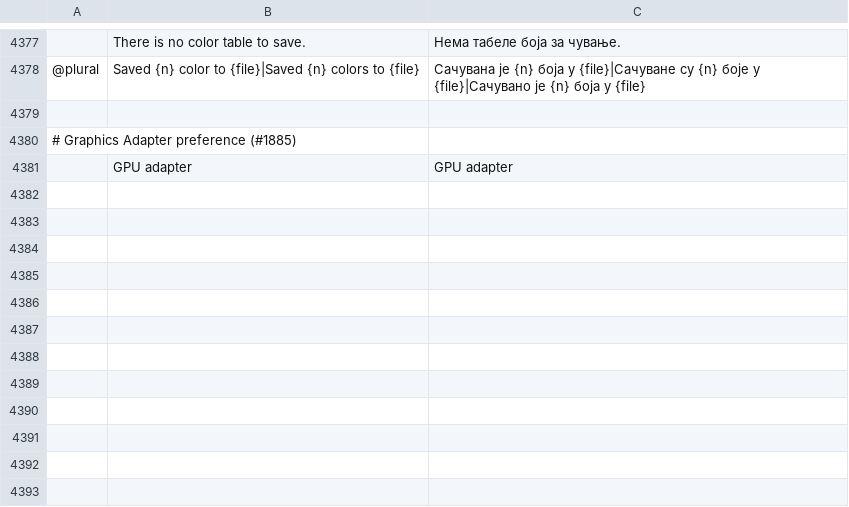
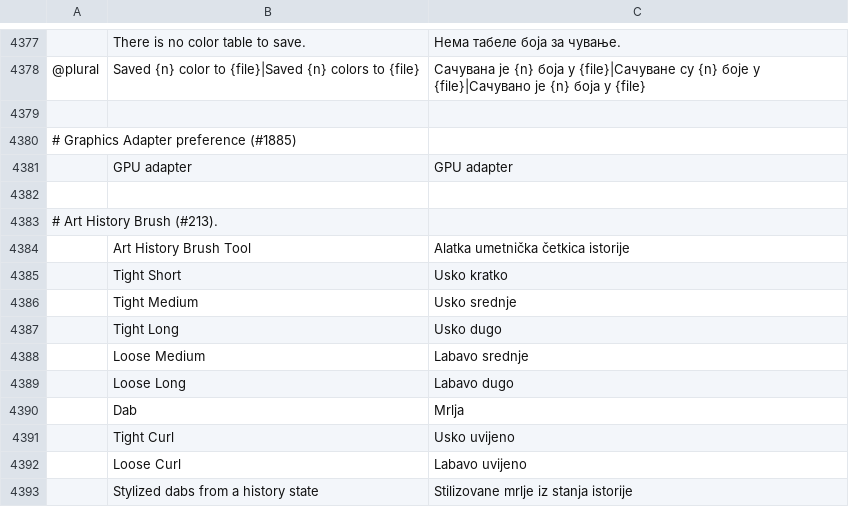
Before and after one commit to 0x-fork/photocraft, a TSV file: crates/ui-egui/src/i18n/sr.tsv, drawn as a sheet; only a part is shown, gaps mark what is left out; the diff names each change by its address in the sheet, - before the commit and + after, or states it on an @@ line.

```diff
--- a/crates/ui-egui/src/i18n/sr.tsv
+++ b/crates/ui-egui/src/i18n/sr.tsv
+row 4382: (empty)
+row 4383: # Art History Brush (#213).
+row 4384:  | Art History Brush Tool | Alatka umetnička četkica istorije
+row 4385:  | Tight Short | Usko kratko
+row 4386:  | Tight Medium | Usko srednje
+row 4387:  | Tight Long | Usko dugo
+row 4388:  | Loose Medium | Labavo srednje
+row 4389:  | Loose Long | Labavo dugo
+row 4390:  | Dab | Mrlja
+row 4391:  | Tight Curl | Usko uvijeno
+row 4392:  | Loose Curl | Labavo uvijeno
+row 4393:  | Stylized dabs from a history state | Stilizovane mrlje iz stanja istorije
```
Also changed, not shown: crates/ui-egui/src/i18n/hu.tsv, crates/ui-egui/src/i18n/tr.tsv.
